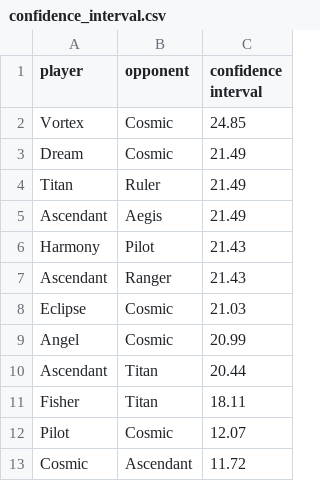
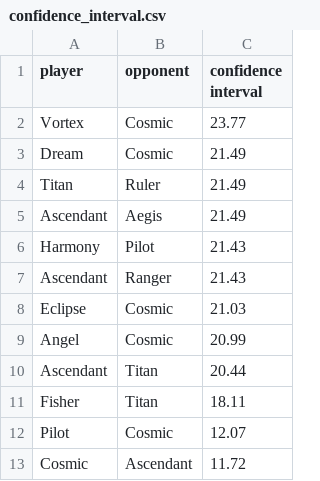
Before and after one commit to PaMeirelles/cpp-santorini, a CSV file: confidence_interval.csv, drawn as a sheet.

```diff
--- a/confidence_interval.csv
+++ b/confidence_interval.csv
@@ -1,3 +1,3 @@
 player,opponent,confidence interval
-Vortex,Cosmic,24.85
+Vortex,Cosmic,23.77
 Dream,Cosmic,21.49
```
Also changed, not shown: data/Cosmic.csv, matches.csv, 50 other files.
